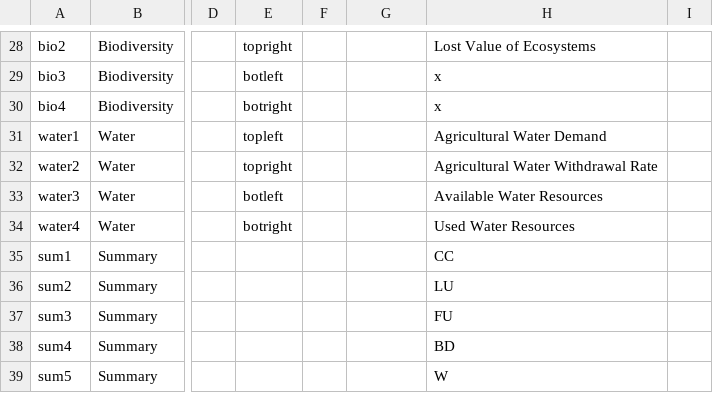
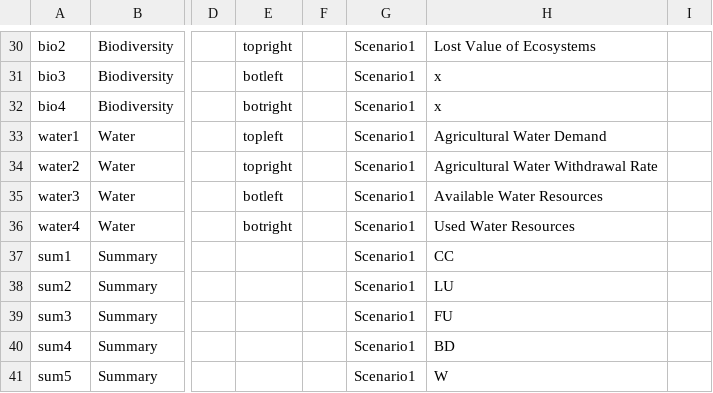
Before and after one commit to ntantaroudas/choice-web, a CSV file: config/graphs.csv, drawn as a sheet; only a part is shown, gaps mark what is left out; addresses are those after the commit; the diff covers the shown part only; the diff names each change by its address in the sheet, - before the commit and + after, or states it on an @@ line.

Commit message:
scenarios on separate graphs, dynamic input categories

```diff
--- a/config/graphs.csv
+++ b/config/graphs.csv
-G30:G41: (empty)
+G30:G41: Scenario1
```
Also changed, not shown: 2 added rows and 33 edited cells elsewhere in this file, 4 other files.
